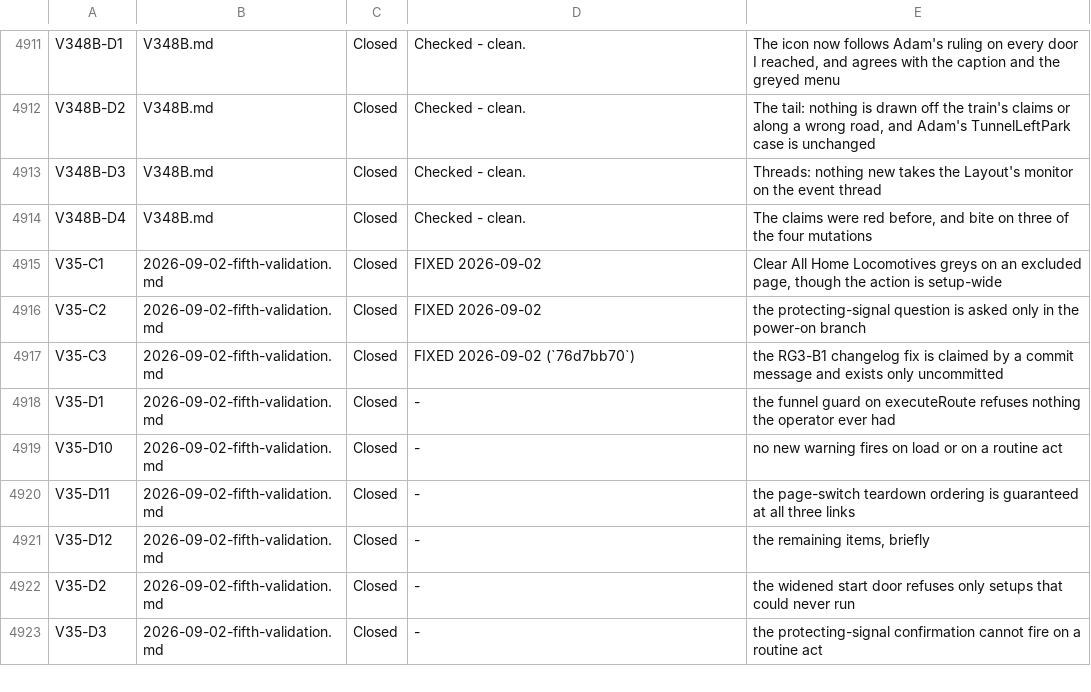
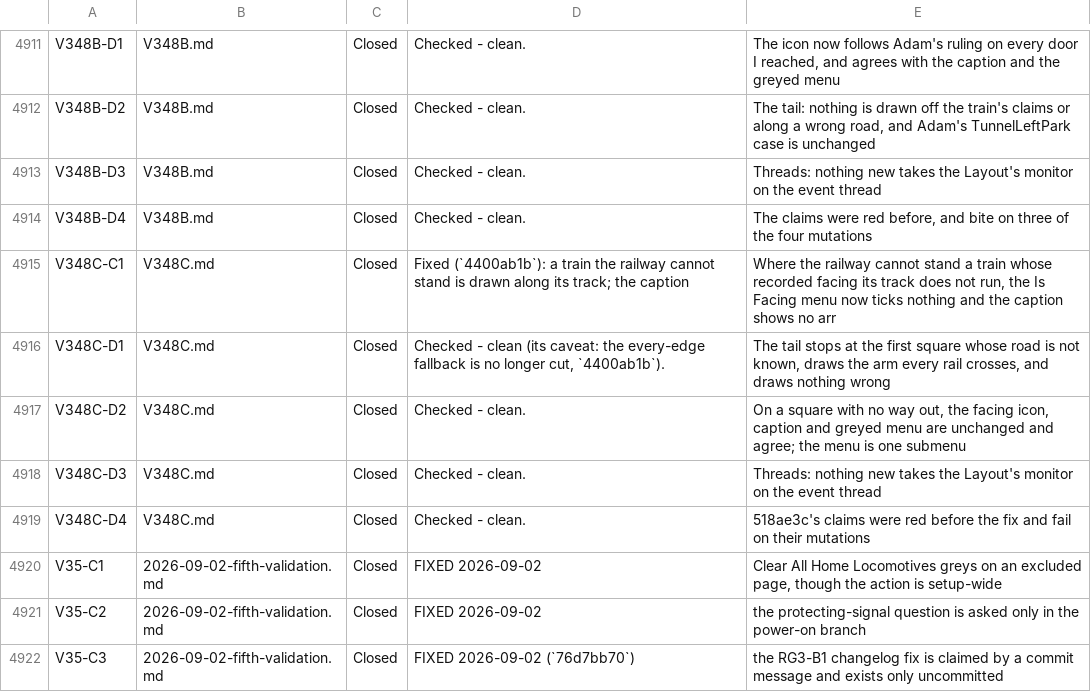
Before and after one commit to bob123456678/TrainControl, a TSV file: docs/manual-tests/findings.tsv, drawn as a sheet; only a part is shown, gaps mark what is left out; the shorter side is filled out with more unchanged rows.

```diff
--- a/docs/manual-tests/findings.tsv
+++ b/docs/manual-tests/findings.tsv
@@ -4914,2 +4914,7 @@ V348B-D3	V348B.md	Closed	Checked - clean.	Threads: nothing new takes the Layout'
 V348B-D4	V348B.md	Closed	Checked - clean.	The claims were red before, and bite on three of the four mutations
+V348C-C1	V348C.md	Closed	Fixed (`4400ab1b`): a train the railway cannot stand is drawn along its track; the caption	Where the railway cannot stand a train whose recorded facing its track does not run, the Is Facing menu now ticks nothing and the caption shows no arr
+V348C-D1	V348C.md	Closed	Checked - clean (its caveat: the every-edge fallback is no longer cut, `4400ab1b`).	The tail stops at the first square whose road is not known, draws the arm every rail crosses, and draws nothing wrong
+V348C-D2	V348C.md	Closed	Checked - clean.	On a square with no way out, the facing icon, caption and greyed menu are unchanged and agree; the menu is one submenu
+V348C-D3	V348C.md	Closed	Checked - clean.	Threads: nothing new takes the Layout's monitor on the event thread
+V348C-D4	V348C.md	Closed	Checked - clean.	518ae3c's claims were red before the fix and fail on their mutations
 V35-C1	2026-09-02-fifth-validation.md	Closed	FIXED 2026-09-02	Clear All Home Locomotives greys on an excluded page, though the action is setup-wide
```
Also changed, not shown: 4 other files.
